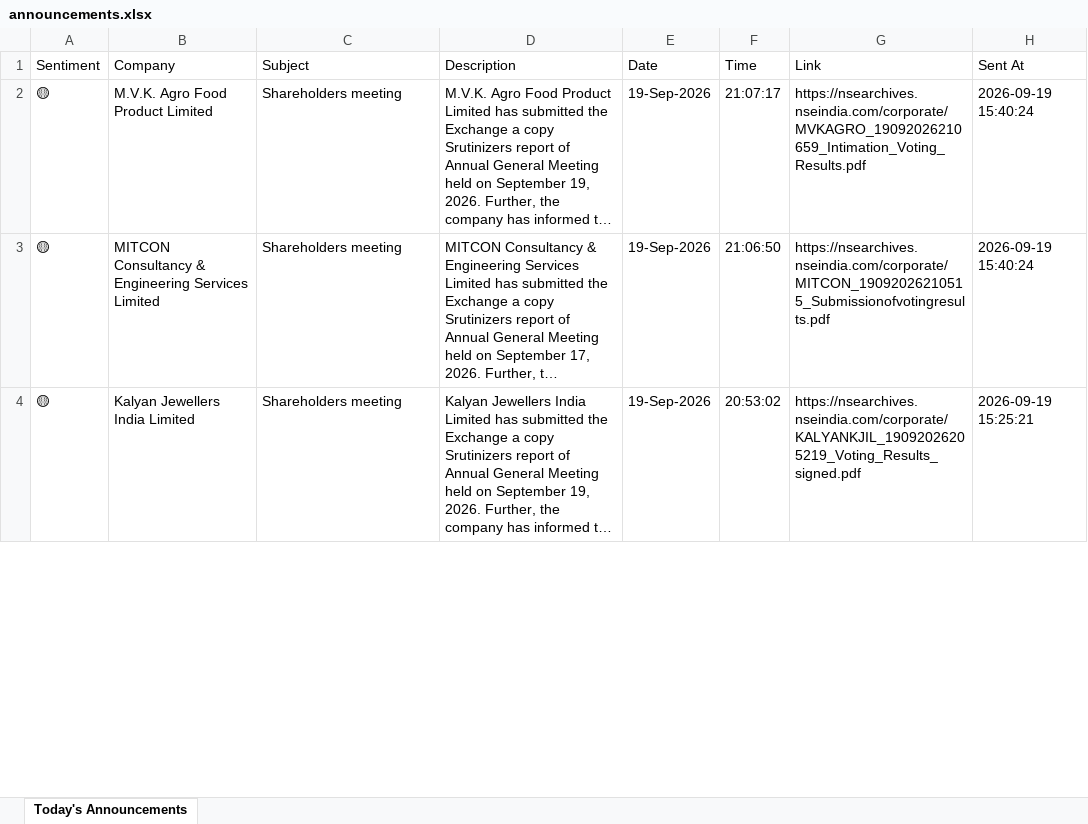
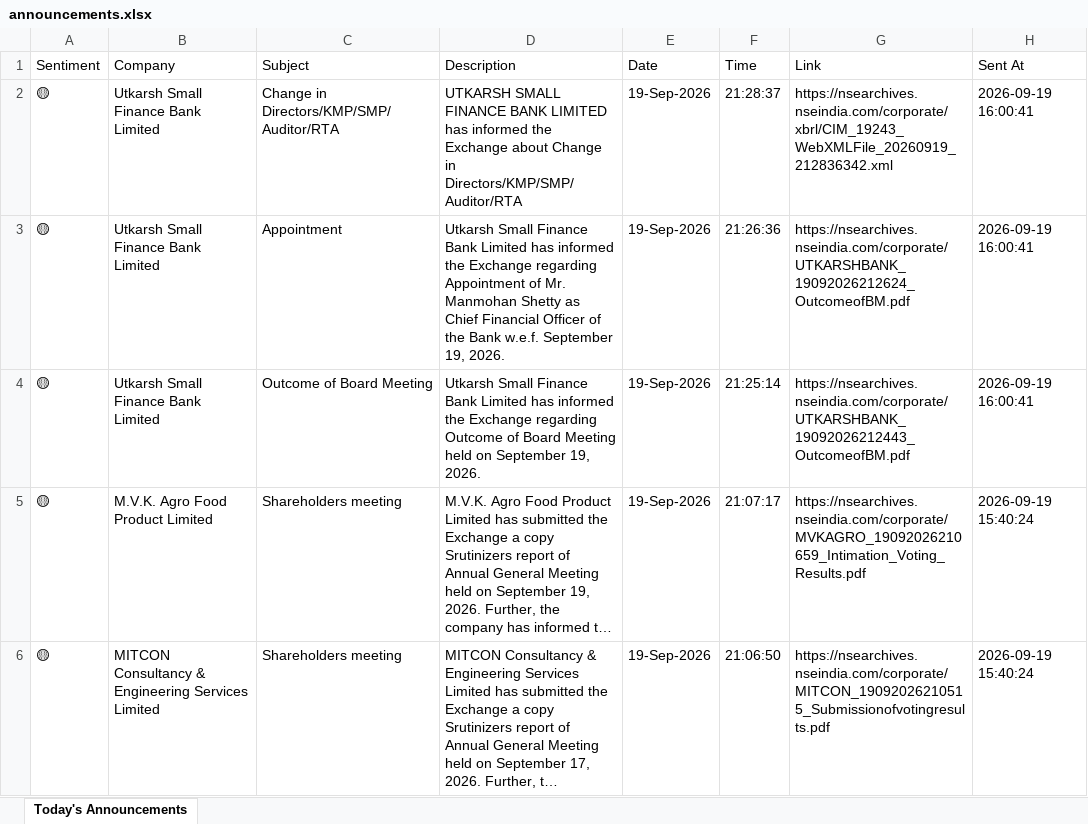
Before and after one commit to divy008/Levnse, an Excel workbook: announcements.xlsx, sheet Today's Announcements, drawn as a sheet; only a part is shown; the shorter side is filled out with more unchanged rows; long unchanged cells end in …; values as stored, in another font and other column widths than the file's, no borders; the diff names each change by its address in the sheet, - before the commit and + after, or states it on an @@ line.

```diff
--- a/announcements.xlsx (sheet Today's Announcements)
+++ b/announcements.xlsx (sheet Today's Announcements)
+row 2: 🟡 | Utkarsh Small Finance Bank Limited | Change in Directors/KMP/SMP/Auditor/RTA | UTKARSH SMALL FINANCE BANK LIMITED has informed the Exchange about Change in Directors/KMP/SMP/Auditor/RTA | 19-Sep-2026 | 21:28:37 | https://nsearchives.nseindia.com/corporate/xbrl/CIM_19243_WebXMLFile_20260919_212836342.xml | 2026-09-19 16:00:41
+row 3: 🟡 | Utkarsh Small Finance Bank Limited | Appointment | Utkarsh Small Finance Bank Limited has informed the Exchange regarding Appointment of Mr. Manmohan Shetty as Chief Financial Officer of the Bank w.e.f. September 19, 2026. | 19-Sep-2026 | 21:26:36 | https://nsearchives.nseindia.com/corporate/UTKARSHBANK_19092026212624_OutcomeofBM.pdf | 2026-09-19 16:00:41
+row 4: 🟡 | Utkarsh Small Finance Bank Limited | Outcome of Board Meeting | Utkarsh Small Finance Bank Limited has informed the Exchange regarding Outcome of Board Meeting held on September 19, 2026. | 19-Sep-2026 | 21:25:14 | https://nsearchives.nseindia.com/corporate/UTKARSHBANK_19092026212443_OutcomeofBM.pdf | 2026-09-19 16:00:41
```
Also changed, not shown: 6 other files.
